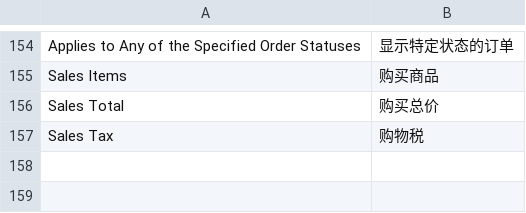
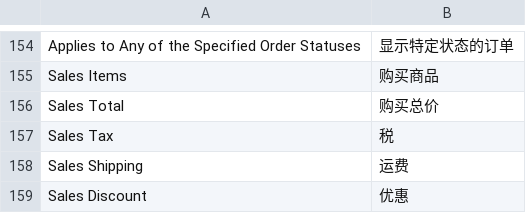
Before and after one commit to cosmocommerce/magento-chinese-edition, a CSV file: locale/zh_CN/Mage_Reports.csv, drawn as a sheet; only a part is shown, gaps mark what is left out.

Commit message:
test

```diff
--- a/locale/zh_CN/Mage_Reports.csv
+++ b/locale/zh_CN/Mage_Reports.csv
@@ -156,2 +156,4 @@
 "Sales Total","购买总价"
-"Sales Tax","购物税"
+"Sales Tax","税"
+"Sales Shipping","运费"
+"Sales Discount","优惠"
```
